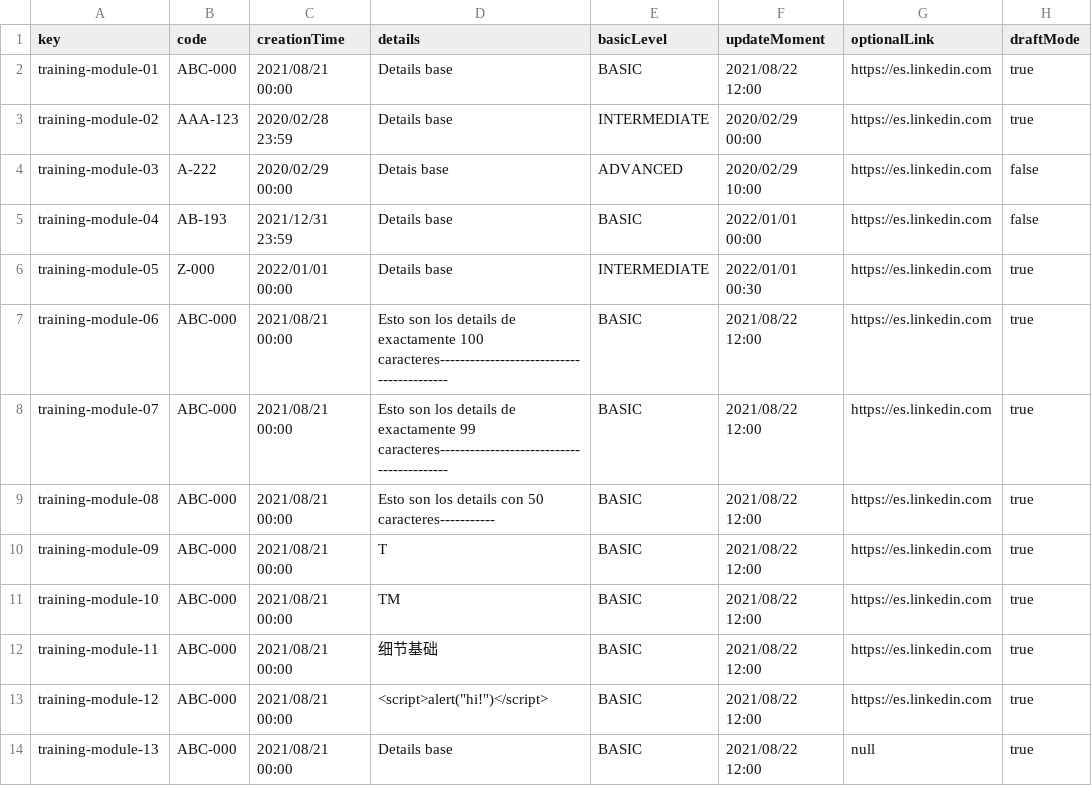
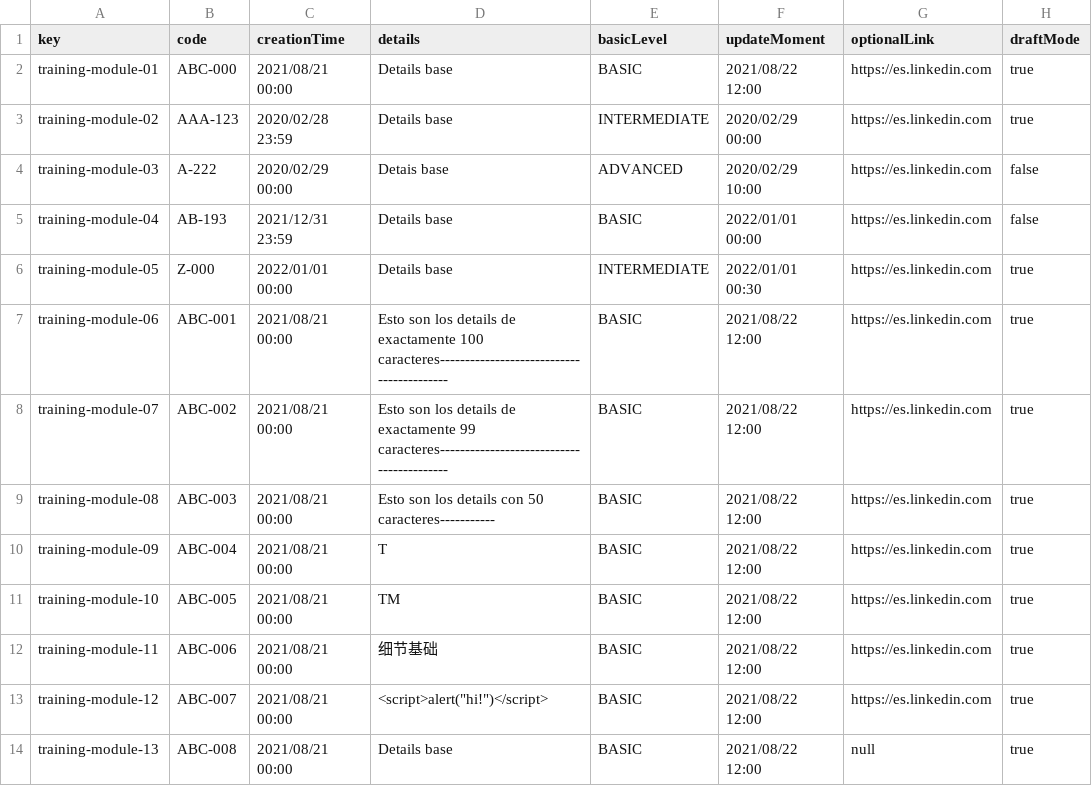
Before and after one commit to IsmaelRuizJurado/Acme-SF-D04, a CSV file: src/main/webapp/WEB-INF/resources/sample-data/training-module.csv, drawn as a sheet; only a part is shown; the diff names each change by its address in the sheet, - before the commit and + after, or states it on an @@ line.

```diff
--- a/src/main/webapp/WEB-INF/resources/sample-data/training-module.csv
+++ b/src/main/webapp/WEB-INF/resources/sample-data/training-module.csv
-B7 (code): ABC-000
+B7 (code): ABC-001
-B8 (code): ABC-000
+B8 (code): ABC-002
-B9 (code): ABC-000
+B9 (code): ABC-003
-B10 (code): ABC-000
+B10 (code): ABC-004
-B11 (code): ABC-000
+B11 (code): ABC-005
-B12 (code): ABC-000
+B12 (code): ABC-006
-B13 (code): ABC-000
+B13 (code): ABC-007
-B14 (code): ABC-000
+B14 (code): ABC-008
```
Also changed, not shown: src/main/webapp/WEB-INF/resources/sample-data/banner.csv, src/main/webapp/WEB-INF/resources/sample-data/training-session.csv, 6 other files.
